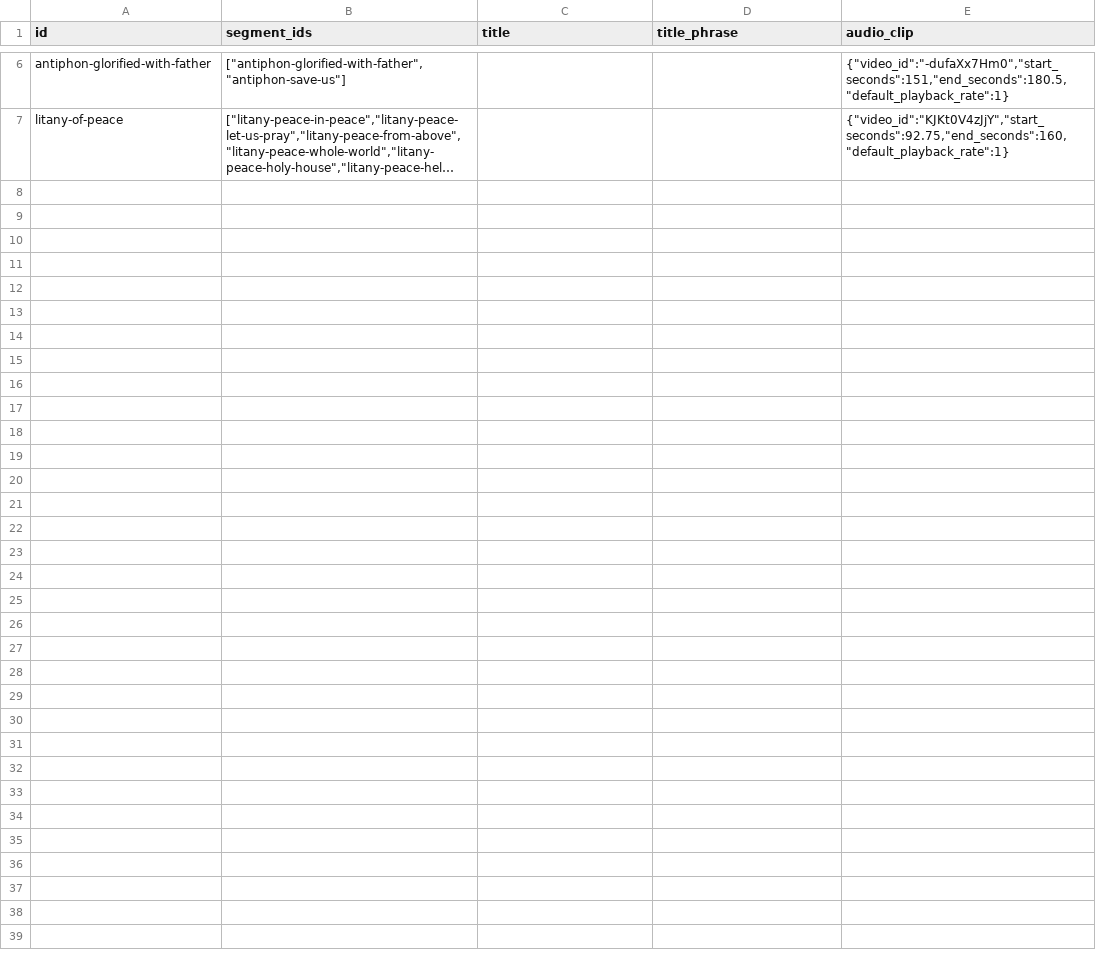
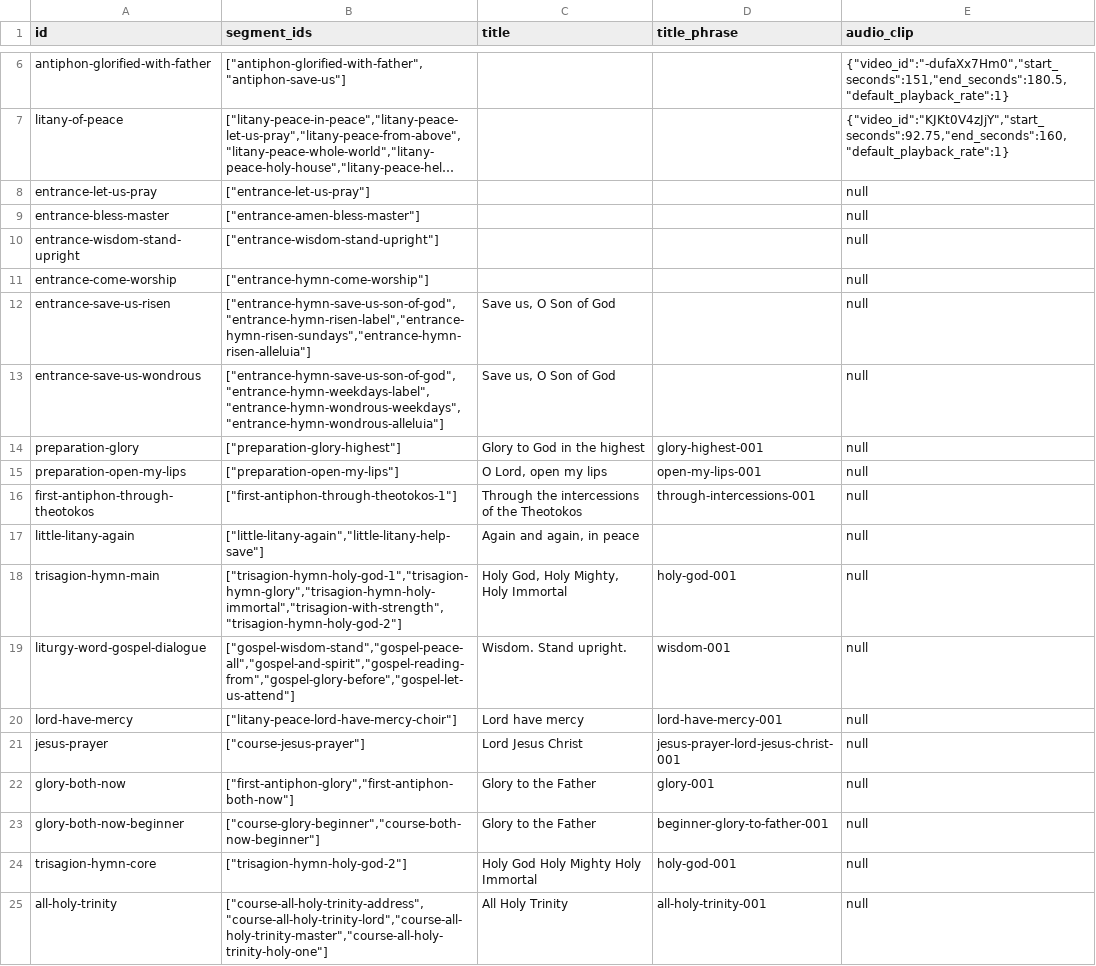
Before and after one commit to joseph-symeon/liturgical-arabic, a CSV file: src/data/source/exercises.csv, drawn as a sheet; only a part is shown, gaps mark what is left out; long unchanged cells end in …; the diff names each change by its address in the sheet, - before the commit and + after, or states it on an @@ line.

Commit message:
feat: Add CSV data sources for exercises, lessons, segments, phrases, and liturgy sections
- Introduced new CSV files for exercises, lessons, segments, phrases, and liturgy sections as the source of truth for application data.
- Updated README.md to document the structure and usage of the CSV files.
- Implemented data validation to ensure uniqueness and integrity of IDs across phrases, segments, exercises, lessons, and units.
- Removed deprecated HTML demo file for a cleaner codebase.
- Refactored Arabic text handling to accommodate changes in data structure.
- Enhanced YouTube API loading mechanism for better performance and reliability.

```diff
--- a/src/data/source/exercises.csv
+++ b/src/data/source/exercises.csv
+row 8: entrance-let-us-pray | ["entrance-let-us-pray"] |  |  | null
+row 9: entrance-bless-master | ["entrance-amen-bless-master"] |  |  | null
+row 10: entrance-wisdom-stand-upright | ["entrance-wisdom-stand-upright"] |  |  | null
+row 11: entrance-come-worship | ["entrance-hymn-come-worship"] |  |  | null
+row 12: entrance-save-us-risen | ["entrance-hymn-save-us-son-of-god","entrance-hymn-risen-label","entrance-hymn-risen-sundays","entrance-hymn-risen-alleluia"] | Save us, O Son of God |  | null
+row 13: entrance-save-us-wondrous | ["entrance-hymn-save-us-son-of-god","entrance-hymn-weekdays-label","entrance-hymn-wondrous-weekdays","entrance-hymn-wondrous-alleluia"] | Save us, O Son of God |  | null
+row 14: preparation-glory | ["preparation-glory-highest"] | Glory to God in the highest | glory-highest-001 | null
+row 15: preparation-open-my-lips | ["preparation-open-my-lips"] | O Lord, open my lips | open-my-lips-001 | null
+row 16: first-antiphon-through-theotokos | ["first-antiphon-through-theotokos-1"] | Through the intercessions of the Theotokos | through-intercessions-001 | null
+row 17: little-litany-again | ["little-litany-again","little-litany-help-save"] | Again and again, in peace |  | null
+row 18: trisagion-hymn-main | ["trisagion-hymn-holy-god-1","trisagion-hymn-glory","trisagion-hymn-holy-immortal","trisagion-with-strength","trisagion-hymn-holy-god-2"] | Holy God, Holy Mighty, Holy Immortal | holy-god-001 | null
+row 19: liturgy-word-gospel-dialogue | ["gospel-wisdom-stand","gospel-peace-all","gospel-and-spirit","gospel-reading-from","gospel-glory-before","gospel-let-us-attend"] | Wisdom. Stand upright. | wisdom-001 | null
+row 20: lord-have-mercy | ["litany-peace-lord-have-mercy-choir"] | Lord have mercy | lord-have-mercy-001 | null
+row 21: jesus-prayer | ["course-jesus-prayer"] | Lord Jesus Christ | jesus-prayer-lord-jesus-christ-001 | null
+row 22: glory-both-now | ["first-antiphon-glory","first-antiphon-both-now"] | Glory to the Father | glory-001 | null
+row 23: glory-both-now-beginner | ["course-glory-beginner","course-both-now-beginner"] | Glory to the Father | beginner-glory-to-father-001 | null
+row 24: trisagion-hymn-core | ["trisagion-hymn-holy-god-2"] | Holy God Holy Mighty Holy Immortal | holy-god-001 | null
+row 25: all-holy-trinity | ["course-all-holy-trinity-address","course-all-holy-trinity-lord","course-all-holy-trinity-master","course-all-holy-trinity-holy-one"] | All Holy Trinity | all-holy-trinity-001 | null
```
Also changed, not shown: src/data/source/lessons.csv, 22 other files.
